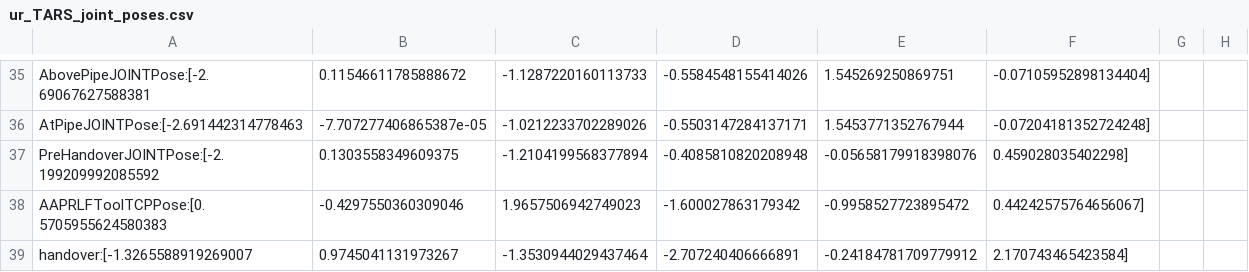
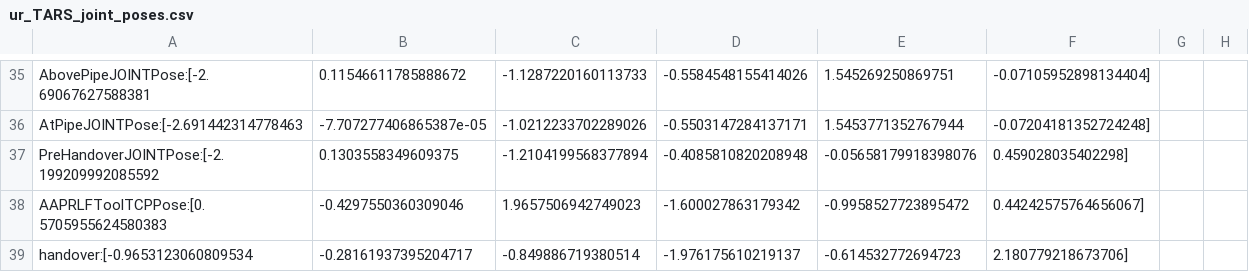
Before and after one commit to sequenceplanner/ros1_unification_2019, a CSV file: poses/ur_TARS_joint_poses.csv, drawn as a sheet; only a part is shown, gaps mark what is left out; removed rows and columns are numbered as before the commit, all else as after; the diff names each change by its address in the sheet, - before the commit and + after, or states it on an @@ line.

```diff
--- a/poses/ur_TARS_joint_poses.csv
+++ b/poses/ur_TARS_joint_poses.csv
-row 39: handover:[-1.3265588919269007 | 0.9745041131973267 | -1.3530944029437464 | -2.707240406666891 | -0.24184781709779912 | 2.170743465423584]
+row 39: handover:[-0.9653123060809534 | -0.28161937395204717 | -0.849886719380514 | -1.976175610219137 | -0.614532772694723 | 2.180779218673706]
```
Also changed, not shown: poses/ur_TARS_tcp_poses.csv, 2 other files.
